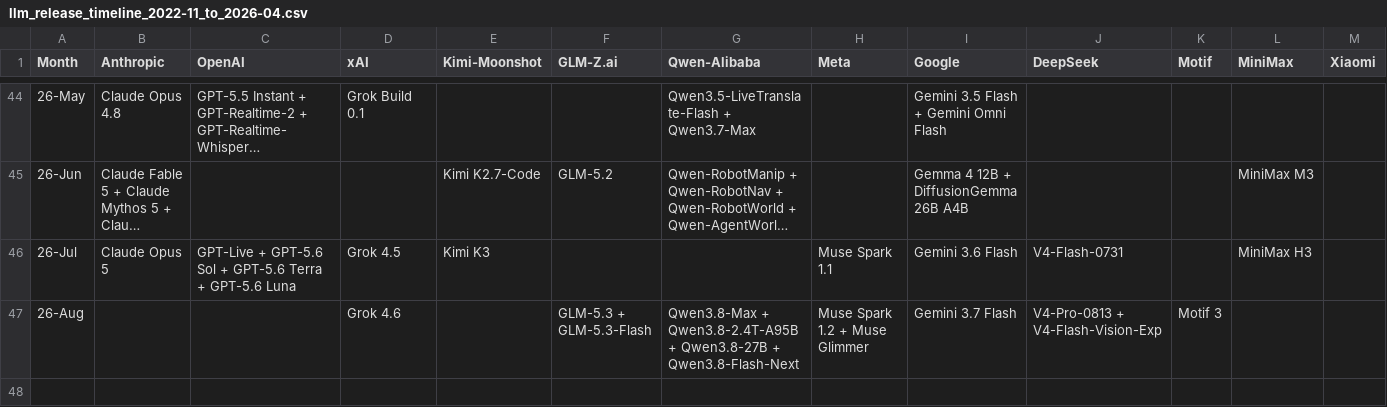
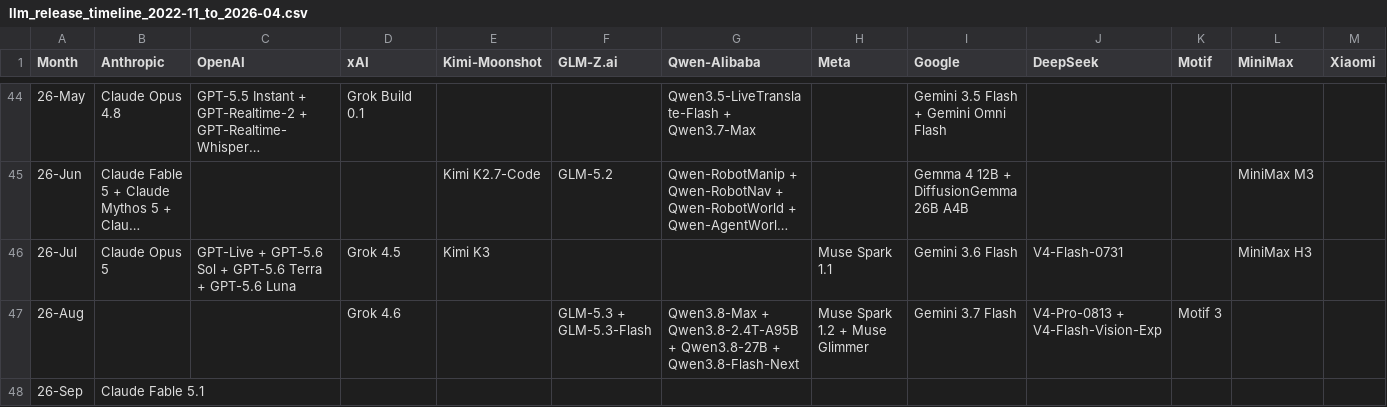
Before and after one commit to Physics-Lee/Monthly_Table_of_LLM_Releasing, a CSV file: llm_release_timeline_2022-11_to_2026-04.csv, drawn as a sheet; only a part is shown, gaps mark what is left out; long unchanged cells end in …; rows hold the shown columns only; the diff names each change by its address in the sheet, - before the commit and + after, or states it on an @@ line.

Commit message:
data: add Claude Fable 5.1, open 26-Sep row (AA weekly pass)

```diff
--- a/llm_release_timeline_2022-11_to_2026-04.csv
+++ b/llm_release_timeline_2022-11_to_2026-04.csv
+row 48: 26-Sep | Claude Fable 5.1
```
Also changed, not shown: 3 other files.
